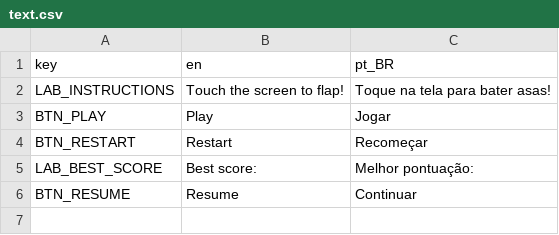
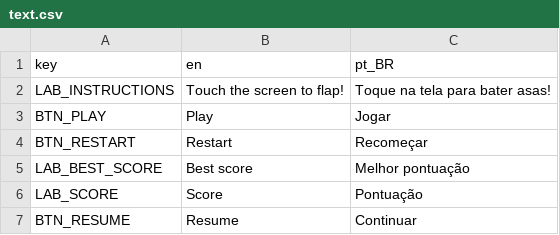
Before and after one commit to mshayden1998/Birdy-Type-of-Trouble, a CSV file: interface/text.csv, drawn as a sheet.

Commit message:
interface update
gameover screen and theme update

```diff
--- a/interface/text.csv
+++ b/interface/text.csv
@@ -4,3 +4,4 @@ BTN_PLAY,"Play","Jogar"
 BTN_RESTART,"Restart","Recomeçar"
-LAB_BEST_SCORE,"Best score:","Melhor pontuação:"
+LAB_BEST_SCORE,"Best score","Melhor pontuação"
+LAB_SCORE,"Score","Pontuação"
 BTN_RESUME,"Resume","Continuar"
```
Also changed, not shown: 5 other files.
